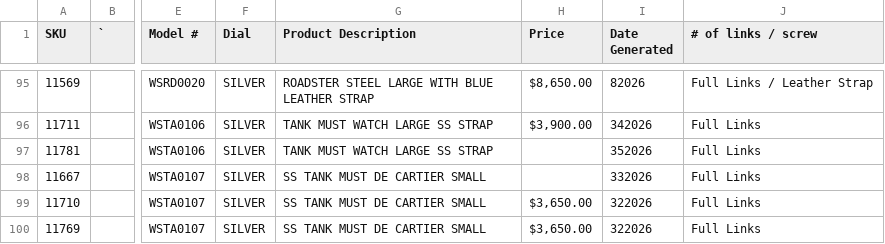
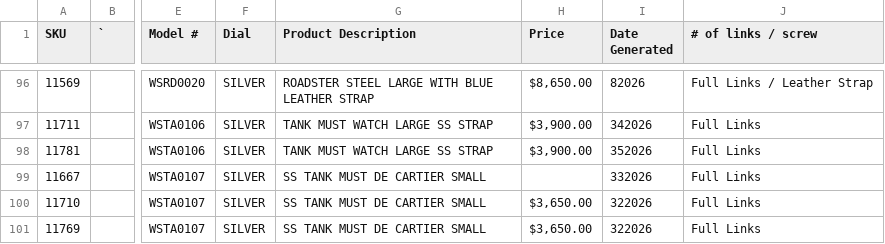
Before and after one commit to CHRISEVO24/benny-rich-tracker, a CSV file: snapshot.csv, drawn as a sheet; only a part is shown, gaps mark what is left out; addresses are those after the commit; the diff covers the shown part only; the diff names each change by its address in the sheet, - before the commit and + after, or states it on an @@ line.

```diff
--- a/snapshot.csv
+++ b/snapshot.csv
-H98 (Price): (empty)
+H98 (Price): $3,900.00
```
Also changed, not shown: 5 added rows, 2 removed rows and 2 edited cells elsewhere in this file, 1 other file.
